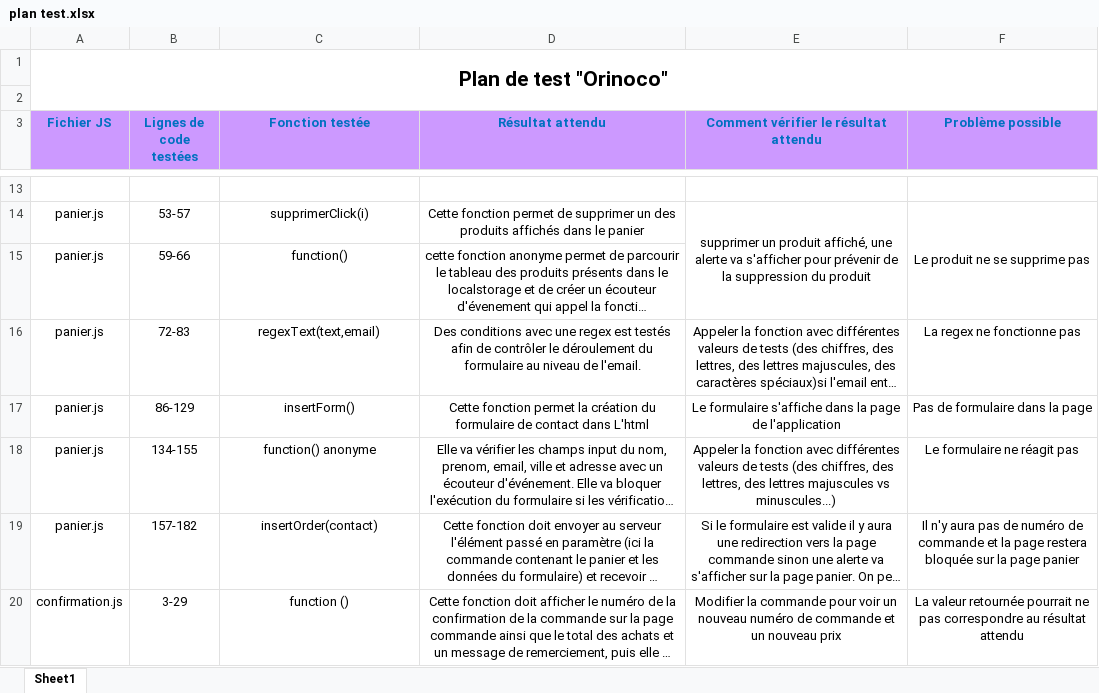
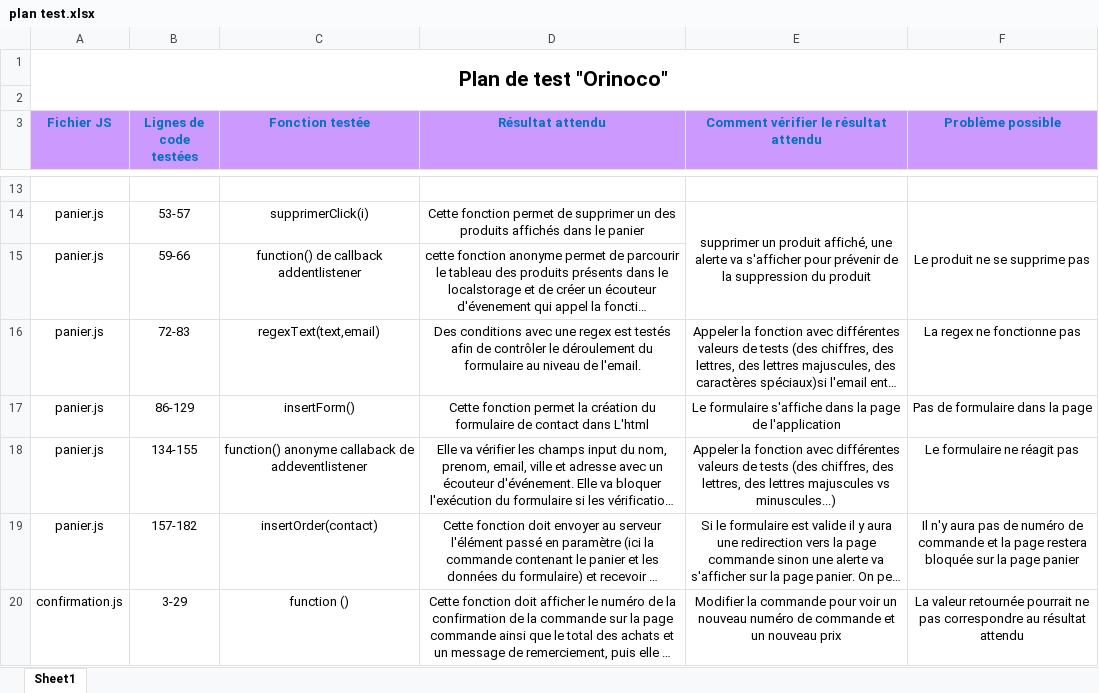
Before and after one commit to sousouben/Orinoco, an Excel workbook: plan test.xlsx, sheet Sheet1, drawn as a sheet; only a part is shown, gaps mark what is left out; long unchanged cells end in …; values as stored, in another font and other column widths than the file's, no borders; the diff names each change by its address in the sheet, - before the commit and + after, or states it on an @@ line.

```diff
--- a/plan test.xlsx (sheet Sheet1)
+++ b/plan test.xlsx (sheet Sheet1)
-C15 (Fonction testée): function()
+C15 (Fonction testée): function() de callback addentlistener
-C18 (Fonction testée): function() anonyme
+C18 (Fonction testée): function() anonyme callaback de addeventlistener
```
Also changed, not shown: 2 other files.
